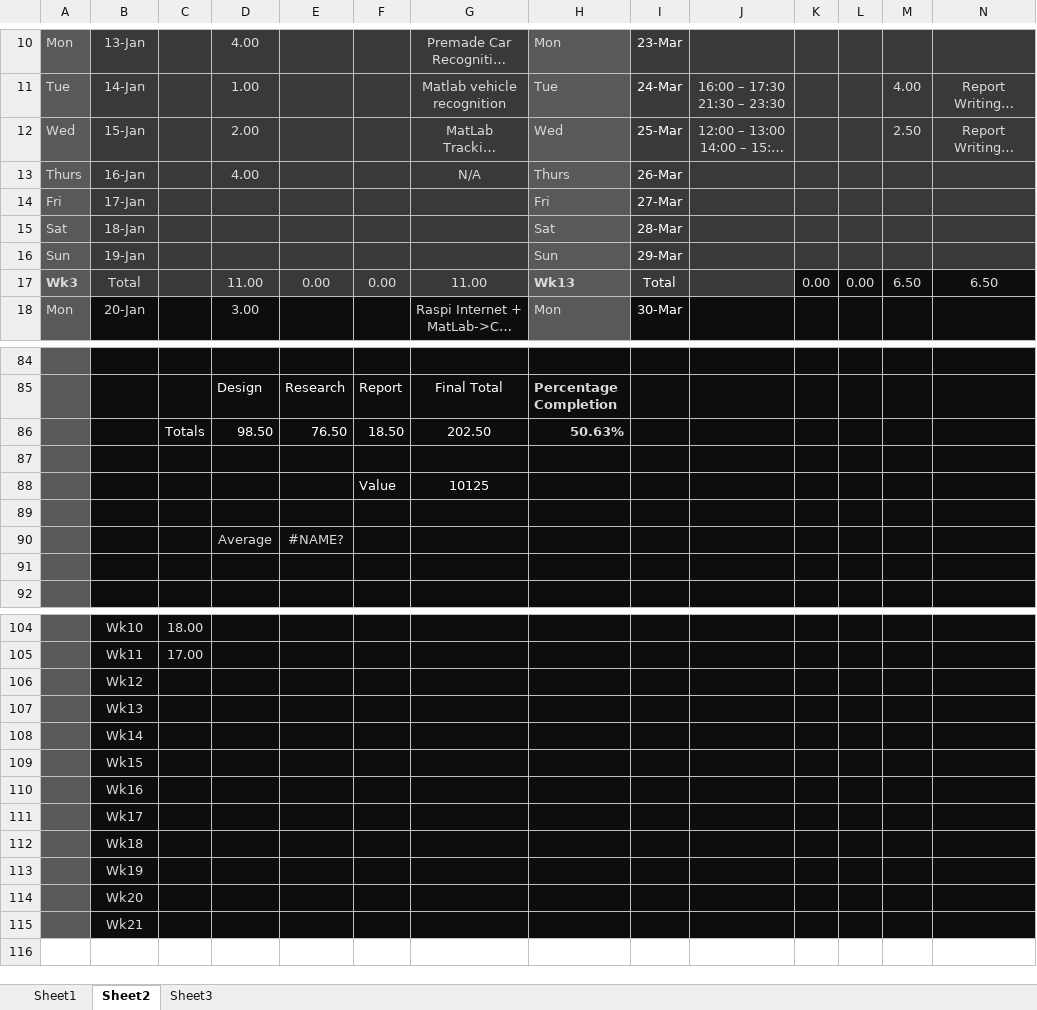
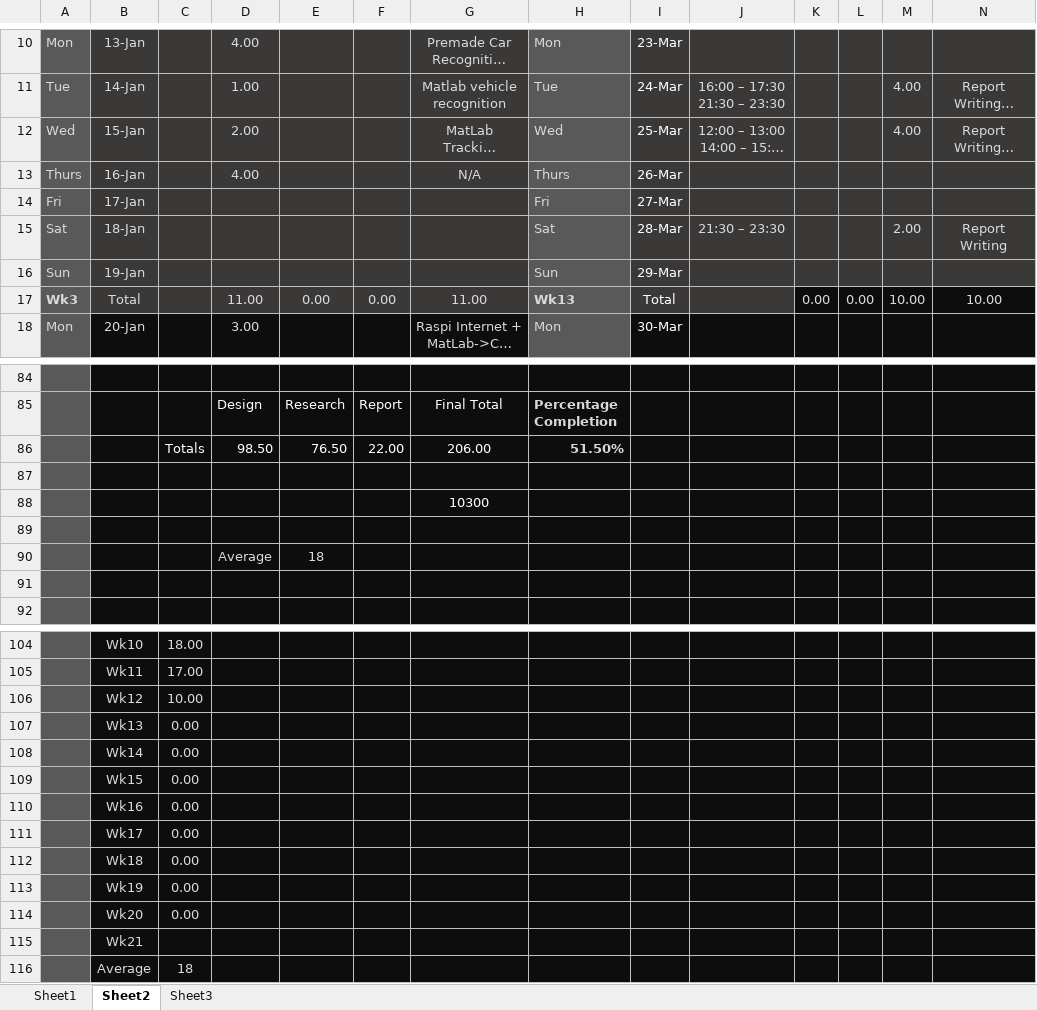
Before and after one commit to xolopx/thesis, an Excel workbook: Time.xlsx, sheet Sheet2, drawn as a sheet; only a part is shown, gaps mark what is left out; long unchanged cells end in …; values as stored, in another font and other column widths than the file's, no borders; charts and pictures and conditional formats not drawn; removed rows and columns are numbered as before the commit, all else as after; the diff names each change by its address in the sheet, - before the commit and + after, or states it on an @@ line.

Commit message:
Added to report

```diff
--- a/Time.xlsx (sheet Sheet2)
+++ b/Time.xlsx (sheet Sheet2)
-M12: 2.50
+M12: 4.00
-J15: (empty)
+J15: 21:30 – 23:30
-M15: (empty)
+M15: 2.00
-N15: (empty)
+N15: Report Writing
-M17: 6.50
+M17: 10.00
-N17: 6.50
+N17: 10.00
-F86: 18.50
+F86: 22.00
-G86: 202.50
+G86: 206.00
-H86: 50.63%
+H86: 51.50%
-row 88:  |  |  |  |  | Value | 10125
+row 88:  |  |  |  |  |  | 10300
-E90: #NAME?
+E90: 18
-C106: (empty)
+C106: 10.00
-C107:C114: (empty)
+C107:C114: 0.00
+row 116:  | Average | 18
```
Also changed, not shown: charts or pictures, 18 other files.
